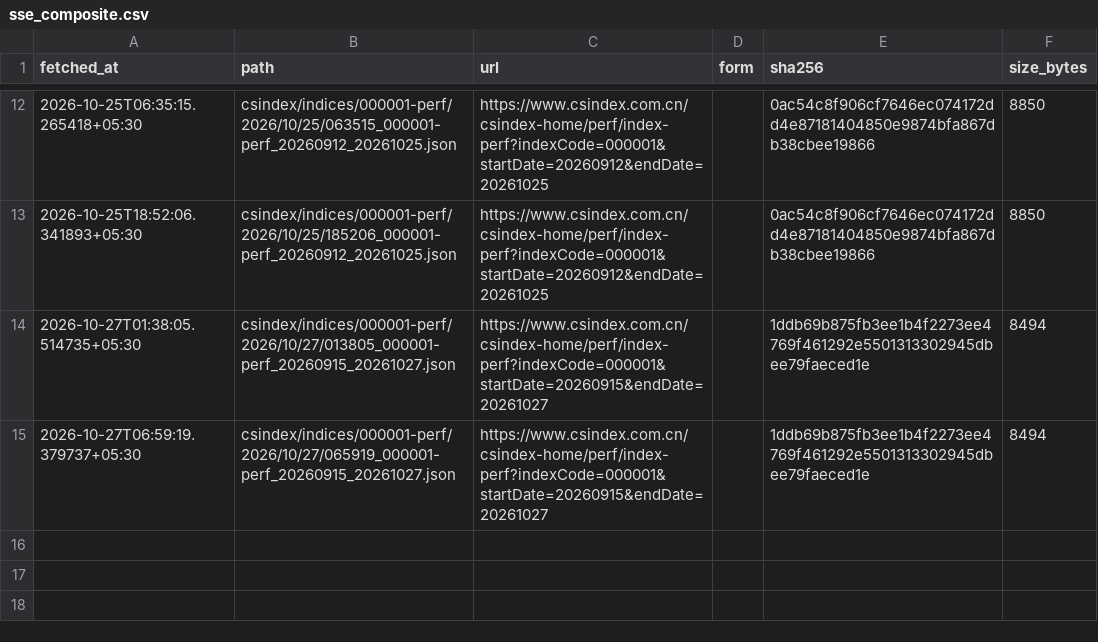
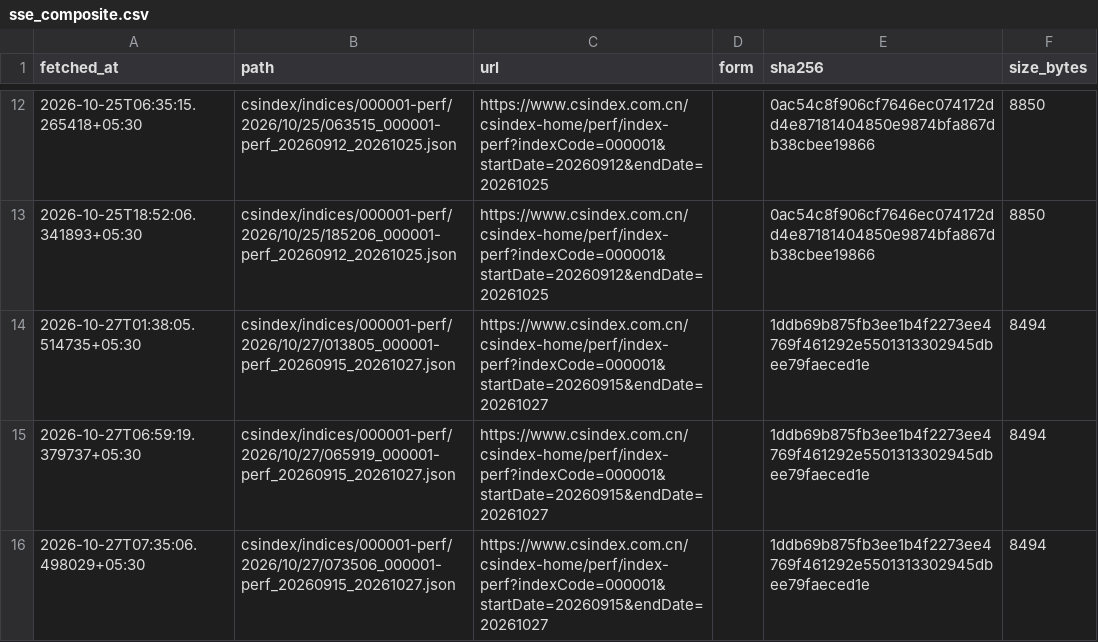
Before and after one commit to contactexepex/omenix-trading, a CSV file: research/data/manifests/global-cues/sse_composite.csv, drawn as a sheet; only a part is shown, gaps mark what is left out.

```diff
--- a/research/data/manifests/global-cues/sse_composite.csv
+++ b/research/data/manifests/global-cues/sse_composite.csv
@@ -15 +15,2 @@ fetched_at,path,url,form,sha256,size_bytes
 2026-10-27T06:59:19.379737+05:30,csindex/indices/000001-perf/2026/10/27/065919_000001-perf_20260915_20261027.json,https://www.csindex.com.cn/csindex-home/perf/index-perf?indexCode=000001&startDate=20260915&endDate=20261027,,1ddb69b875fb3ee1b4f2273ee4769f461292e5501313302945dbee79faeced1e,8494
+2026-10-27T07:35:06.498029+05:30,csindex/indices/000001-perf/2026/10/27/073506_000001-perf_20260915_20261027.json,https://www.csindex.com.cn/csindex-home/perf/index-perf?indexCode=000001&startDate=20260915&endDate=20261027,,1ddb69b875fb3ee1b4f2273ee4769f461292e5501313302945dbee79faeced1e,8494
```
Also changed, not shown: research/data/manifests/global-cues/eurostoxx50_yahoo.csv, research/data/manifests/global-cues/sse_composite_yahoo.csv, 18 other files.
